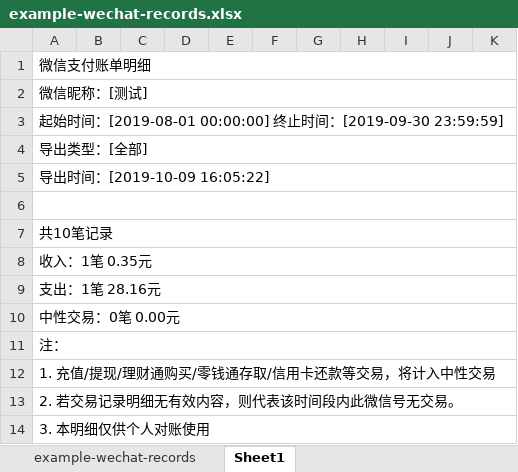
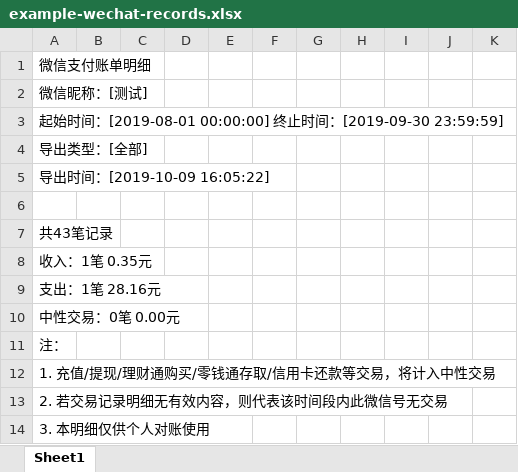
Before and after one commit to deb-sig/double-entry-generator, an Excel workbook: example/wechat/example-wechat-records.xlsx, sheet Sheet1, drawn as a sheet; only a part is shown; values as stored, in another font and other column widths than the file's, no borders; the diff covers the shown part only; the diff names each change by its address in the sheet, - before the commit and + after, or states it on an @@ line.

```diff
--- a/example/wechat/example-wechat-records.xlsx (sheet Sheet1)
+++ b/example/wechat/example-wechat-records.xlsx (sheet Sheet1)
-sheet tab: example-wechat-records
-A1:K1 merged
-A2:K2 merged
-A3:K3 merged
-A4:K4 merged
-A5:K5 merged
-A6:K6 merged
-A7: 共10笔记录
+A7: 共43笔记录
-A7:K7 merged
-A8:K8 merged
-A9:K9 merged
-A10:K10 merged
-A11:K11 merged
-A12:K12 merged
-A13: 2. 若交易记录明细无有效内容，则代表该时间段内此微信号无交易。
+A13: 2. 若交易记录明细无有效内容，则代表该时间段内此微信号无交易
-A13:K13 merged
-A14:K14 merged
```
Also changed, not shown: 9 edited cells, cell formats and merged cells elsewhere in this sheet, 43 other files.
